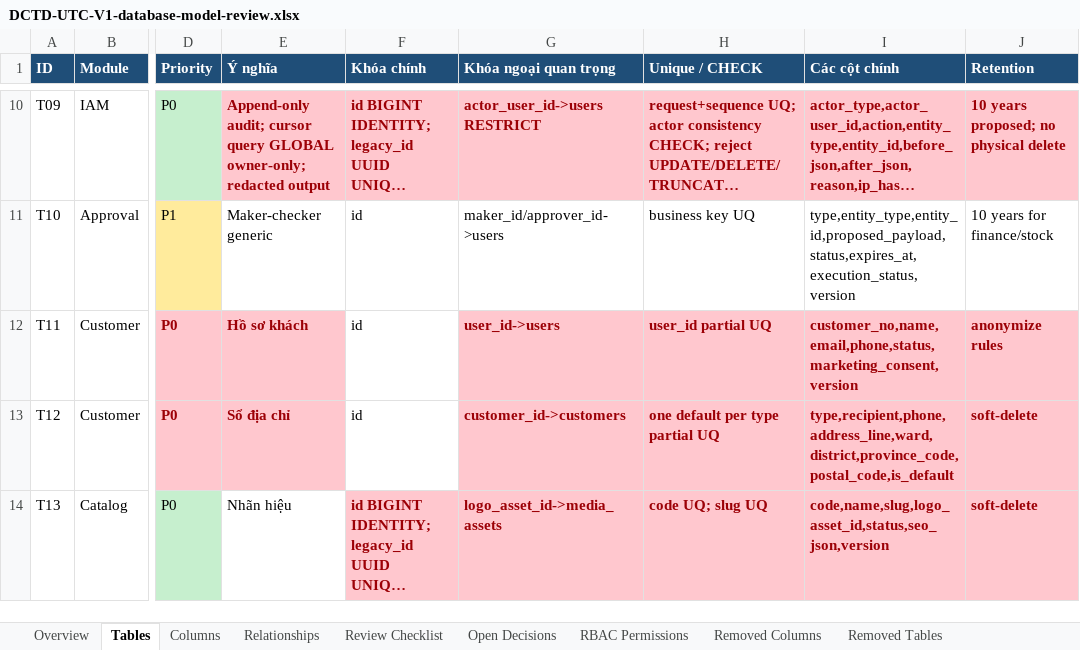
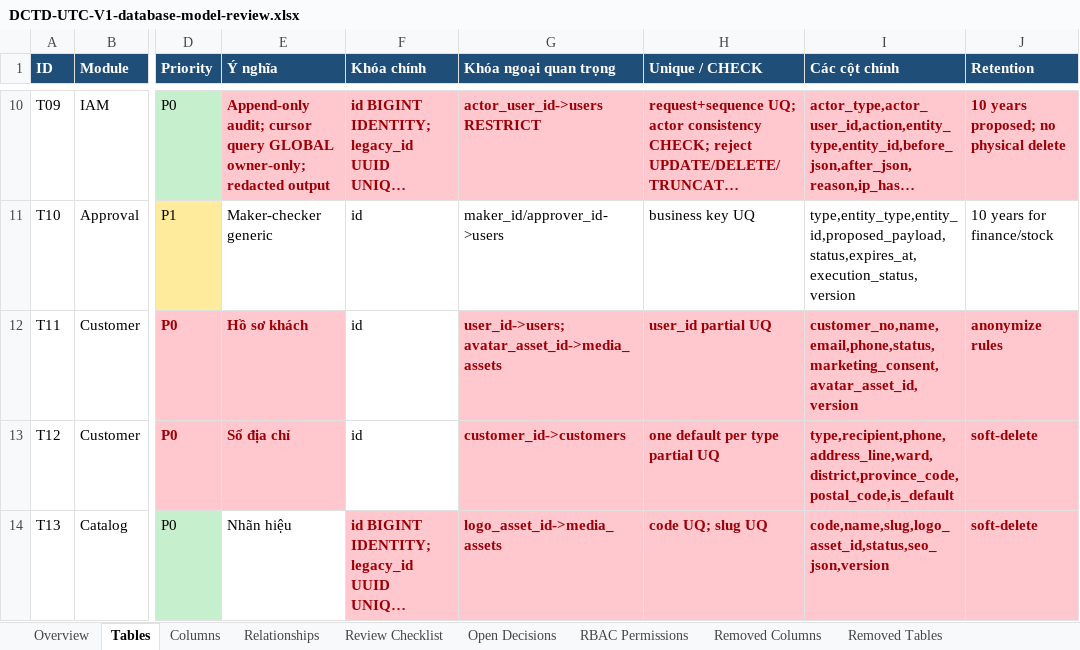
Before and after one commit to longhdwst1full/Sport-api-doc, an Excel workbook: document/DCTD-UTC-V1-database-model-review.xlsx, sheet Tables, drawn as a sheet; only a part is shown, gaps mark what is left out; long unchanged cells end in …; values as stored, in another font and other column widths than the file's, no borders; the diff names each change by its address in the sheet, - before the commit and + after, or states it on an @@ line.

Commit message:
feat(customer): add avatar asset support and enforce mandatory contact details
- Introduced `avatarAssetId` in the Customer model to link to MediaAsset for customer avatars.
- Updated customer creation and update logic to require both phone and email fields.
- Implemented validation to ensure at least one address is marked as default during customer creation.
- Enhanced address handling to mark inactive addresses instead of hard deletion.
- Added utility functions for slug and code generation for catalog brands and categories.
- Updated related DTOs and services to accommodate new avatar and address requirements.
- Improved tests to cover new avatar handling and mandatory contact validations.

```diff
--- a/document/DCTD-UTC-V1-database-model-review.xlsx (sheet Tables)
+++ b/document/DCTD-UTC-V1-database-model-review.xlsx (sheet Tables)
-G12 (Khóa ngoại quan trọng): user_id->users
+G12 (Khóa ngoại quan trọng): user_id->users; avatar_asset_id->media_assets
-I12 (Các cột chính): customer_no,name,email,phone,status,marketing_consent,version
+I12 (Các cột chính): customer_no,name,email,phone,status,marketing_consent,avatar_asset_id,version
```
Also changed, not shown: sheet Change Log, sheet Relationships, sheet Columns, 18 other files.
